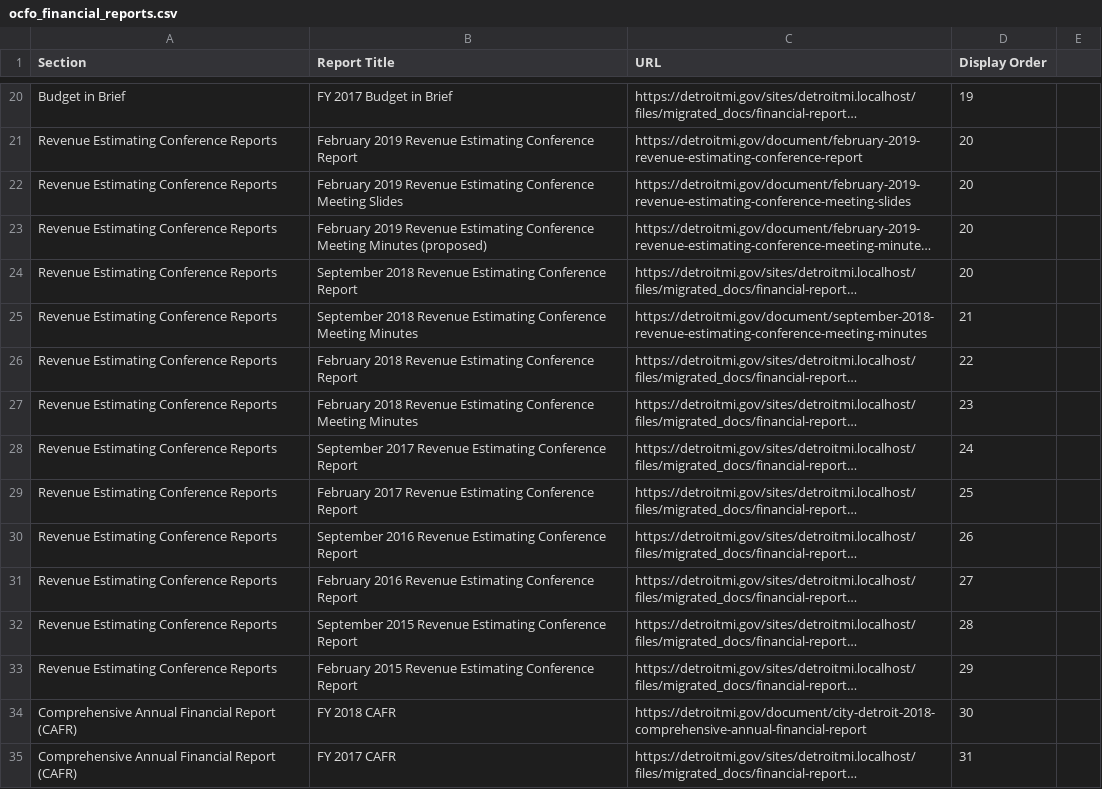
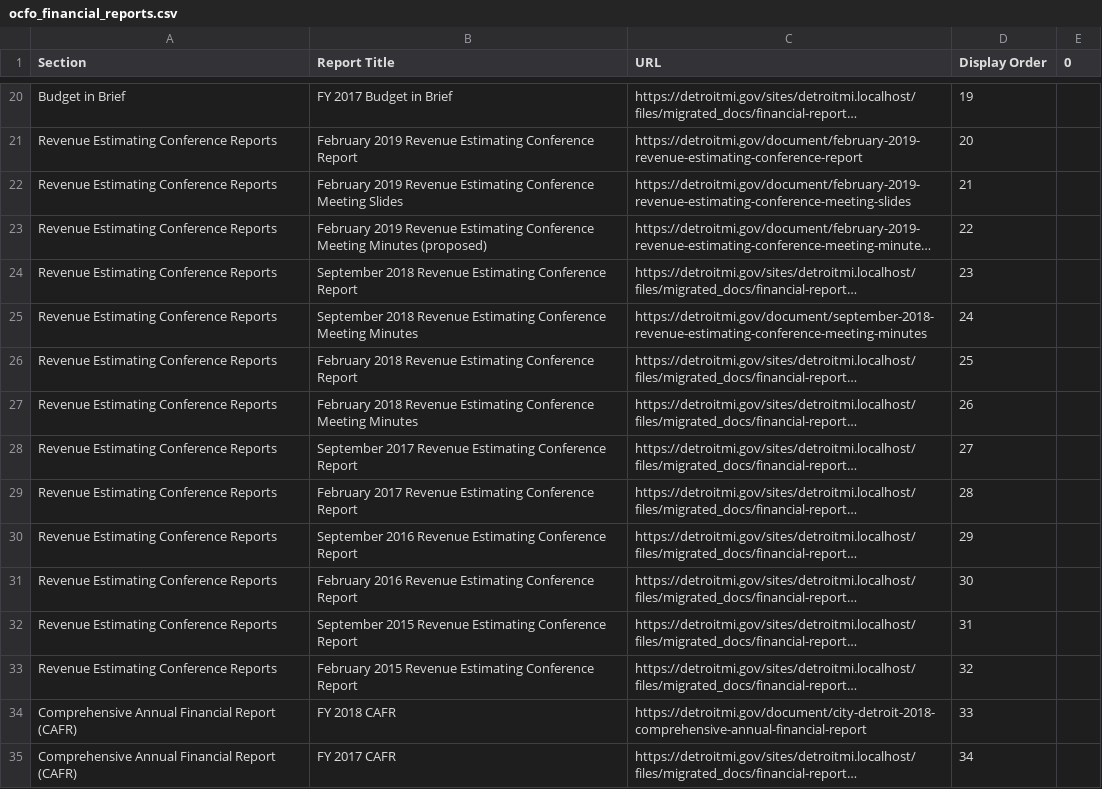
Before and after one commit to CityOfDetroit/website_scripts, a CSV file: automated_web_pages/ocfo_financial_reports.csv, drawn as a sheet; only a part is shown, gaps mark what is left out; long unchanged cells end in …; the diff covers the shown part only; the diff names each change by its address in the sheet, - before the commit and + after, or states it on an @@ line.

Commit message:
Fix line order numbers

```diff
--- a/automated_web_pages/ocfo_financial_reports.csv
+++ b/automated_web_pages/ocfo_financial_reports.csv
-E1: (empty)
+E1: 0
-D22 (Display Order): 20
+D22 (Display Order): 21
-D23 (Display Order): 20
+D23 (Display Order): 22
-D24 (Display Order): 20
+D24 (Display Order): 23
-D25 (Display Order): 21
+D25 (Display Order): 24
-D26 (Display Order): 22
+D26 (Display Order): 25
-D27 (Display Order): 23
+D27 (Display Order): 26
-D28 (Display Order): 24
+D28 (Display Order): 27
-D29 (Display Order): 25
+D29 (Display Order): 28
-D30 (Display Order): 26
+D30 (Display Order): 29
-D31 (Display Order): 27
+D31 (Display Order): 30
-D32 (Display Order): 28
+D32 (Display Order): 31
-D33 (Display Order): 29
+D33 (Display Order): 32
-D34 (Display Order): 30
+D34 (Display Order): 33
-D35 (Display Order): 31
+D35 (Display Order): 34
```
Also changed, not shown: 64 edited cells elsewhere in this file.
